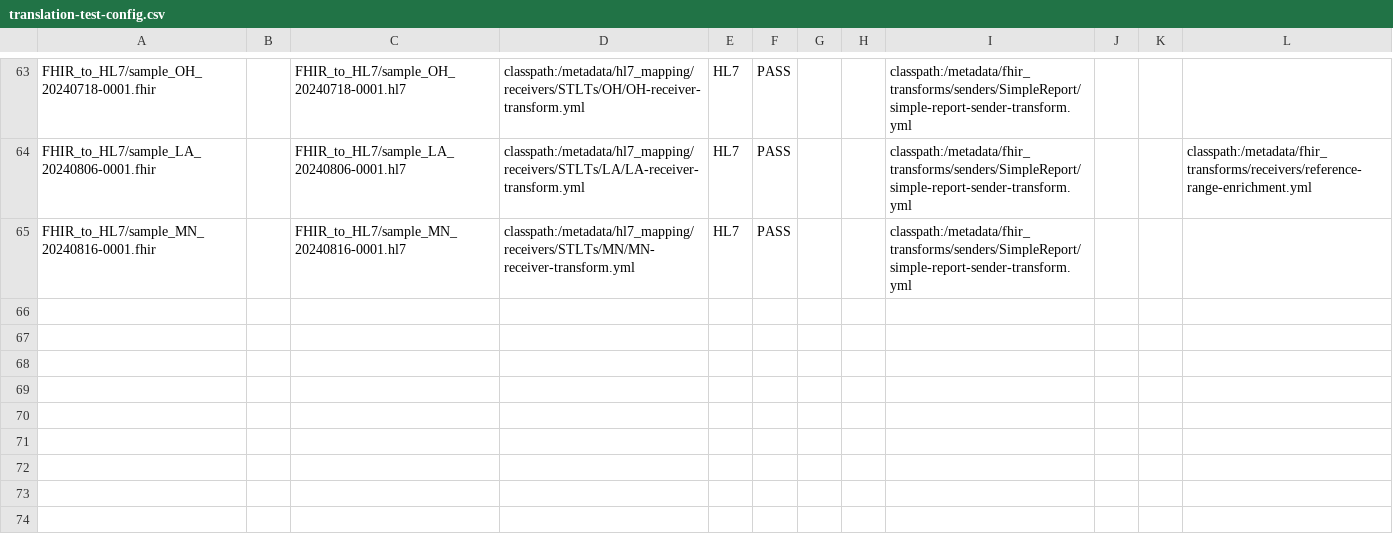
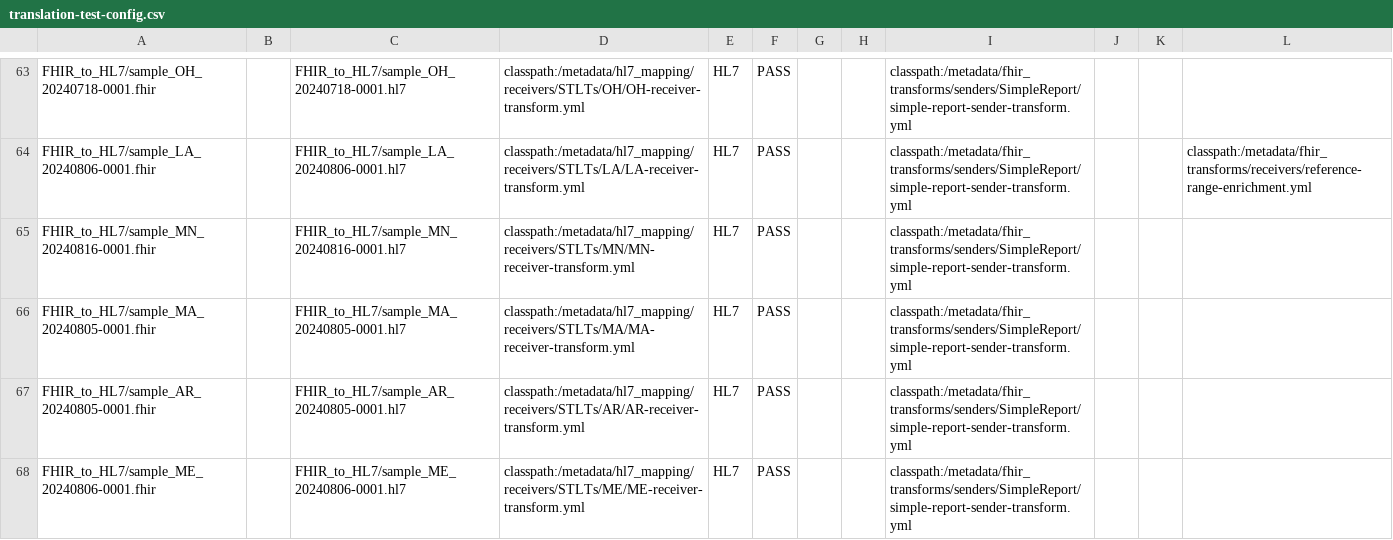
Before and after one commit to CDCgov/prime-reportstream, a CSV file: prime-router/src/testIntegration/resources/datatests/translation-test-config.csv, drawn as a sheet; only a part is shown, gaps mark what is left out.

Commit message:
Engagment/jgilmore/15077-and-more-MA-ME-transforms (#15507)
* update MA-transform to remove SOGI data AOEs

* update AR transform to remove AOEs

* update me transform

* update integration tests for ma

* update integration tests fhir for ma

* update AR and ME transform names and add ME integration test

* update AK integration test and transform

* update AK integration test and transform

* update ME transform

* fix ME integration test

* update AR transform

* update AR transform to add tics to boolean conditions

```diff
--- a/prime-router/src/testIntegration/resources/datatests/translation-test-config.csv
+++ b/prime-router/src/testIntegration/resources/datatests/translation-test-config.csv
@@ -65 +65,4 @@ FHIR_to_HL7/sample_LA_20240806-0001.fhir,,FHIR_to_HL7/sample_LA_20240806-0001.hl
 FHIR_to_HL7/sample_MN_20240816-0001.fhir,,FHIR_to_HL7/sample_MN_20240816-0001.hl7,classpath:/metadata/hl7_mapping/receivers/STLTs/MN/MN-receiver-transform.yml,HL7,PASS,"","","classpath:/metadata/fhir_transforms/senders/SimpleReport/simple-report-sender-transform.yml","","",""
+FHIR_to_HL7/sample_MA_20240805-0001.fhir,,FHIR_to_HL7/sample_MA_20240805-0001.hl7,classpath:/metadata/hl7_mapping/receivers/STLTs/MA/MA-receiver-transform.yml,HL7,PASS,"","","classpath:/metadata/fhir_transforms/senders/SimpleReport/simple-report-sender-transform.yml","","",""
+FHIR_to_HL7/sample_AR_20240805-0001.fhir,,FHIR_to_HL7/sample_AR_20240805-0001.hl7,classpath:/metadata/hl7_mapping/receivers/STLTs/AR/AR-receiver-transform.yml,HL7,PASS,"","","classpath:/metadata/fhir_transforms/senders/SimpleReport/simple-report-sender-transform.yml","","",""
+FHIR_to_HL7/sample_ME_20240806-0001.fhir,,FHIR_to_HL7/sample_ME_20240806-0001.hl7,classpath:/metadata/hl7_mapping/receivers/STLTs/ME/ME-receiver-transform.yml,HL7,PASS,"","","classpath:/metadata/fhir_transforms/senders/SimpleReport/simple-report-sender-transform.yml","","",""
```
Also changed, not shown: 12 other files.
